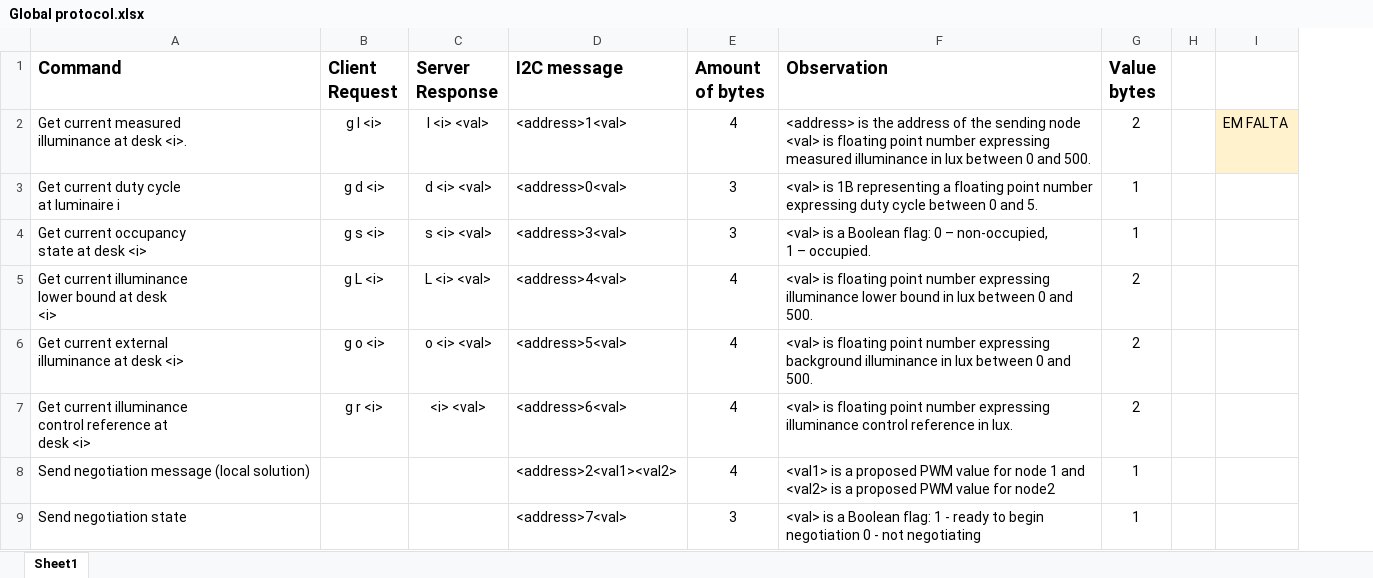
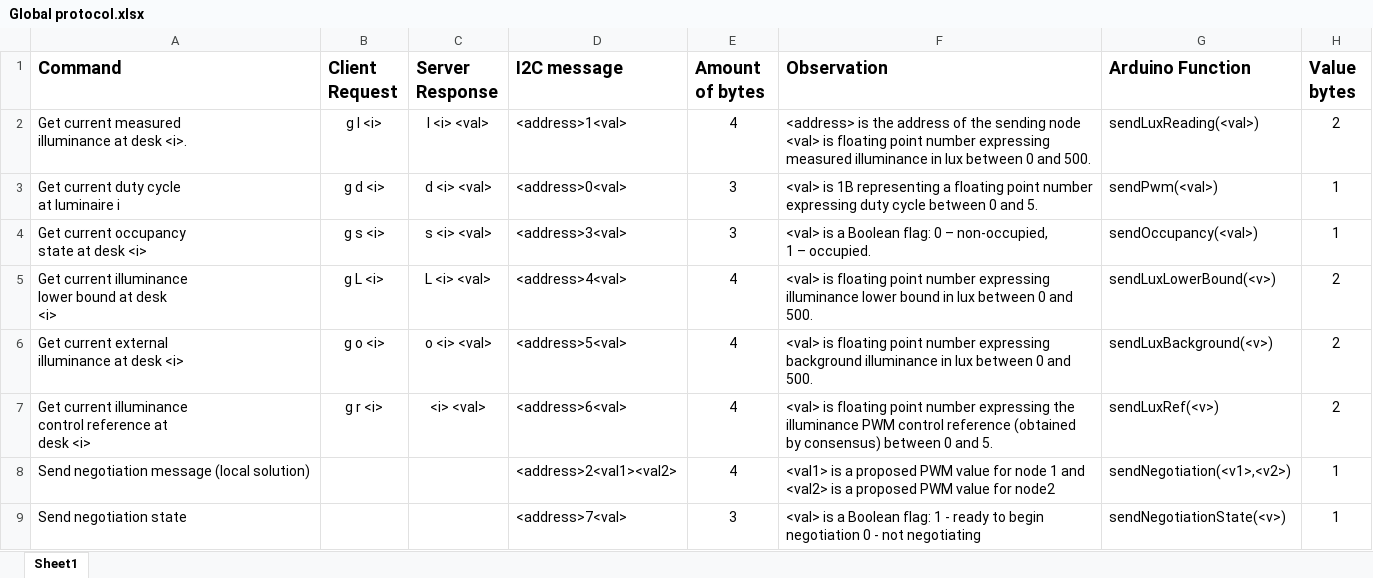
Before and after one commit to duartefdias/SCDTR-Project, an Excel workbook: Global protocol.xlsx, sheet Sheet1, drawn as a sheet; only a part is shown; values as stored, in another font and other column widths than the file's, no borders; charts and pictures not drawn; removed rows and columns are numbered as before the commit, all else as after; ↵ is a line break in a cell; the diff names each change by its address in the sheet, - before the commit and + after, or states it on an @@ line.

Commit message:
Updated feedback loop to send all local data to server

```diff
--- a/Global protocol.xlsx (sheet Sheet1)
+++ b/Global protocol.xlsx (sheet Sheet1)
+column G (Arduino Function), rows 2-9: sendLuxReading(<val>) | sendPwm(<val>) | sendOccupancy(<val>) | sendLuxLowerBound(<v>) | sendLuxBackground(<v>) | sendLuxRef(<v>) | sendNegotiation(<v1>,<v2>) | sendNegotiationState(<v>)
-column H, empty
-column I, row 2: EM FALTA
-F7 (Observation): …number expressing ↵ illuminance control reference in lux.
+F7 (Observation): …number expressing the illuminance PWM control reference (obtained by consensus) between 0 and 5.
```
Also changed, not shown: 2 other files.
